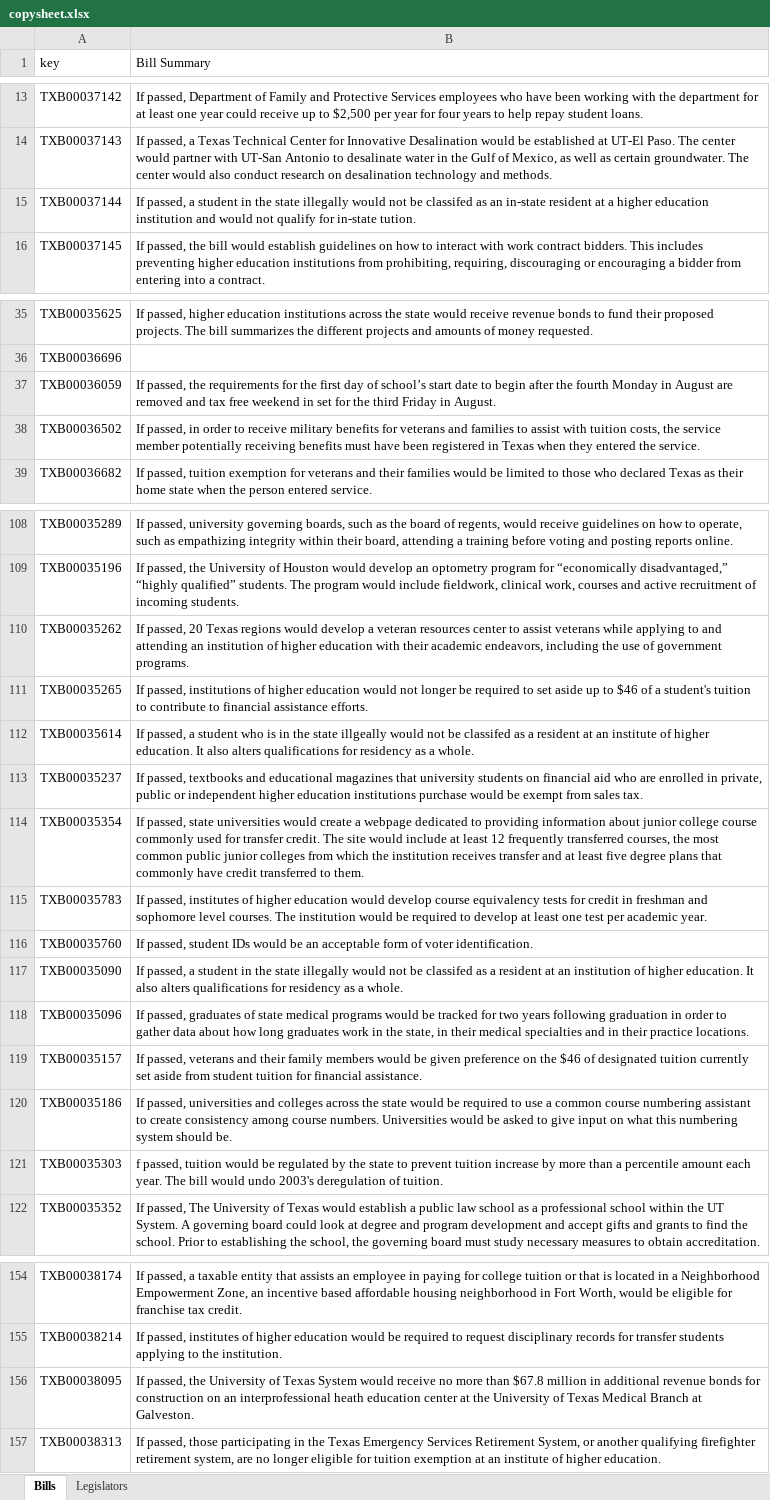
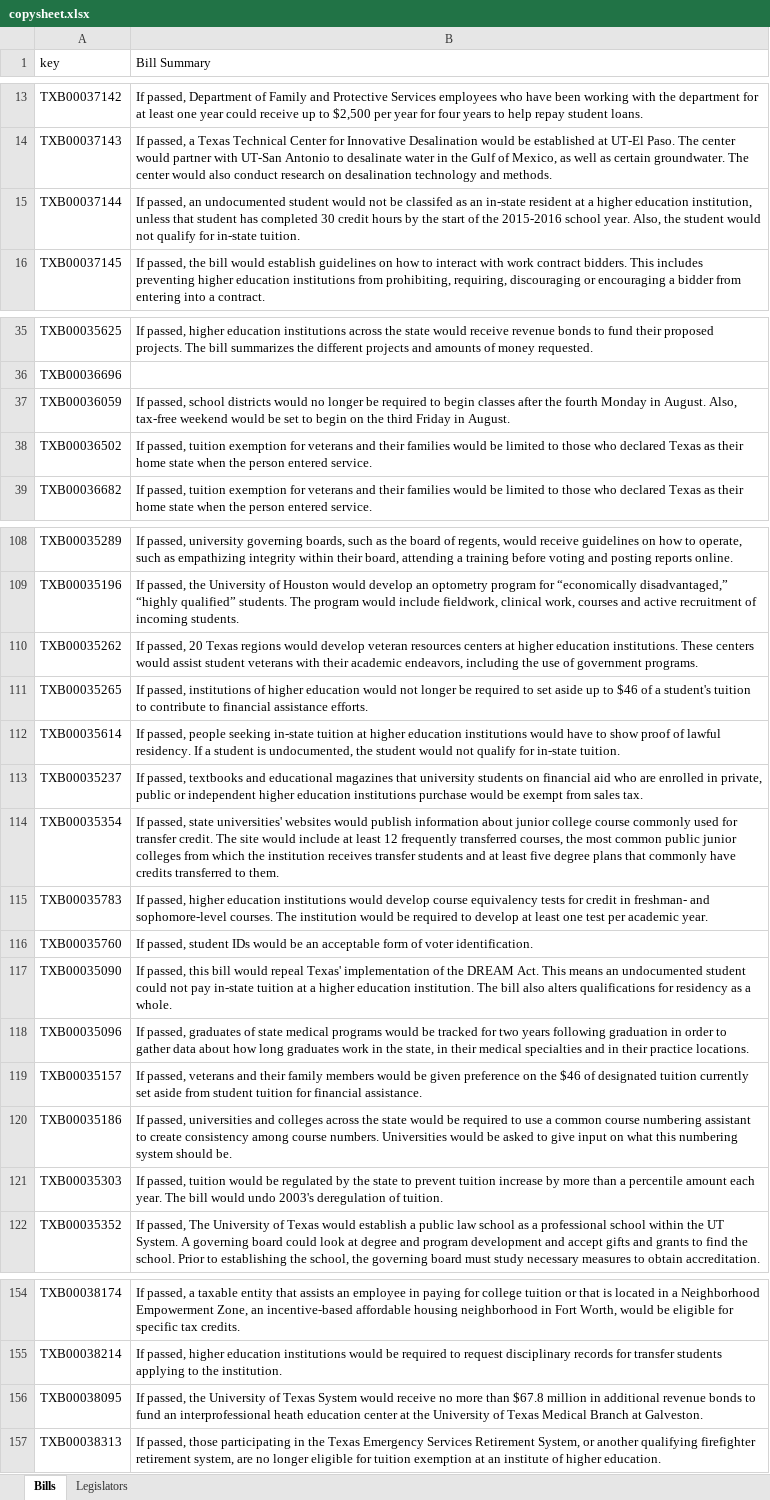
Before and after one commit to CuriousG102/Higher-Education-Interactive, an Excel workbook: backend/copysheet.xlsx, sheet Bills, drawn as a sheet; only a part is shown, gaps mark what is left out; values as stored, in another font and other column widths than the file's, no cell formats; charts and pictures not drawn; the diff covers the shown part only; the diff names each change by its address in the sheet, - before the commit and + after, or states it on an @@ line.

```diff
--- a/backend/copysheet.xlsx (sheet Bills)
+++ b/backend/copysheet.xlsx (sheet Bills)
-B15 (Bill Summary): If passed, a student in the state illegally would not be classifed as an in-state resident at a higher education institution and would not qualify for in-state tution.
+B15 (Bill Summary): If passed, an undocumented student would not be classifed as an in-state resident at a higher education institution, unless that student has completed 30 credit hours by the start of the 2015-2016 school year. Also, the student would not qualify for in-state tuition.
-B37 (Bill Summary): If passed, the requirements for the first day of school’s start date to begin after the fourth Monday in August are removed and tax free weekend in set for the third…
+B37 (Bill Summary): If passed, school districts would no longer be required to begin classes after the fourth Monday in August. Also, tax-free weekend would be set to begin on the third…
-B38 (Bill Summary): If passed, in order to receive military benefits for veterans and families to assist with tuition costs, the service member potentially receiving benefits must have been registered in Texas when they entered the service.
+B38 (Bill Summary): If passed, tuition exemption for veterans and their families would be limited to those who declared Texas as their home state when the person entered service.
-B110 (Bill Summary): …would develop a veteran resources center to assist veterans while applying to and attending an institution of higher education with their…
+B110 (Bill Summary): …would develop veteran resources centers at higher education institutions. These centers would assist student veterans with their…
-B112 (Bill Summary): If passed, a student who is in the state illgeally would not be classifed as a resident at an institute of higher education. It also alters qualifications for residency as a whole.
+B112 (Bill Summary): If passed, people seeking in-state tuition at higher education institutions would have to show proof of lawful residency. If a student is undocumented, the student would not qualify for in-state tuition.
-B114 (Bill Summary): …passed, state universities would create a webpage dedicated to providing information about junior college course commonly used for transfer credit. The site would include at least 12 frequently transferred courses, the most common public junior colleges from which the institution receives transfer and at least five degree plans that commonly have credit transferred to…
+B114 (Bill Summary): …passed, state universities' websites would publish information about junior college course commonly used for transfer credit. The site would include at least 12 frequently transferred courses, the most common public junior colleges from which the institution receives transfer students and at least five degree plans that commonly have credits transferred to…
-B115 (Bill Summary): If passed, institutes of higher education would develop course equivalency tests for credit in freshman and sophomore level courses. The…
+B115 (Bill Summary): If passed, higher education institutions would develop course equivalency tests for credit in freshman- and sophomore-level courses. The…
-B117 (Bill Summary): If passed, a student in the state illegally would not be classifed as a resident at an institution of higher education. It also alters…
+B117 (Bill Summary): If passed, this bill would repeal Texas' implementation of the DREAM Act. This means an undocumented student could not pay in-state tuition at a higher education institution. The bill also alters…
-B121 (Bill Summary): f passed, tuition…
+B121 (Bill Summary): If passed, tuition…
-B154 (Bill Summary): …Zone, an incentive based affordable housing neighborhood in Fort Worth, would be eligible for franchise tax credit.
+B154 (Bill Summary): …Zone, an incentive-based affordable housing neighborhood in Fort Worth, would be eligible for specific tax credits.
-B155 (Bill Summary): If passed, institutes of higher education would be…
+B155 (Bill Summary): If passed, higher education institutions would be…
-B156 (Bill Summary): …revenue bonds for construction on an interprofessional…
+B156 (Bill Summary): …revenue bonds to fund an interprofessional…
```
Also changed, not shown: 42 edited cells elsewhere in this sheet, cell formats, charts or pictures.
